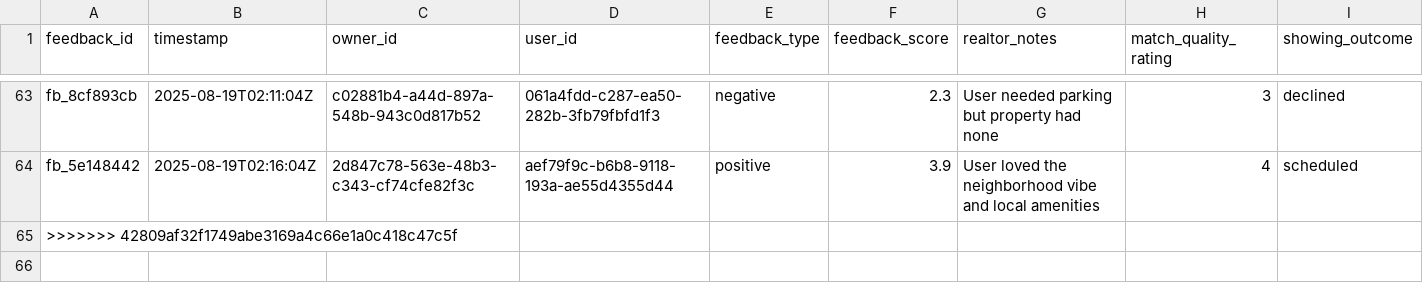
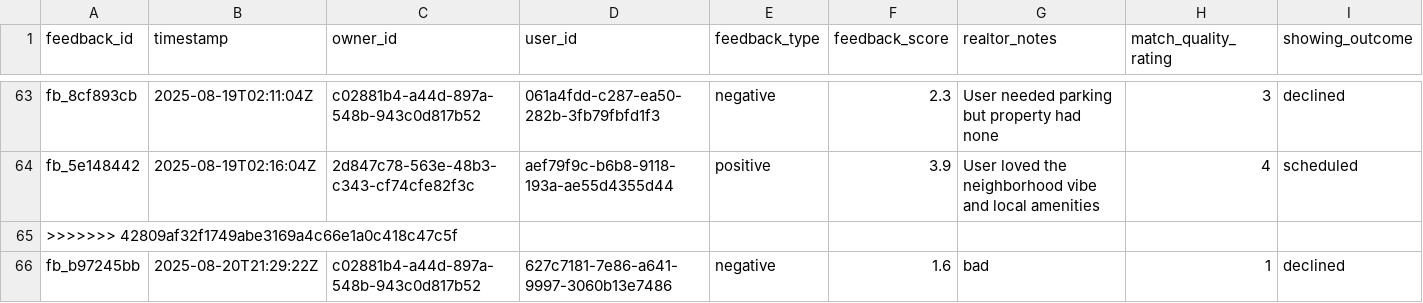
Before and after one commit to Mahmoudbj48/REMAS, a CSV file: data/synthetic/realtor_feedback.csv, drawn as a sheet; only a part is shown, gaps mark what is left out; rows hold the shown columns only; the diff names each change by its address in the sheet, - before the commit and + after, or states it on an @@ line.

```diff
--- a/data/synthetic/realtor_feedback.csv
+++ b/data/synthetic/realtor_feedback.csv
+row 66: fb_b97245bb | 2025-08-20T21:29:22Z | c02881b4-a44d-897a-548b-943c0d817b52 | 627c7181-7e86-a641-9997-3060b13e7486 | negative | 1.6 | bad | 1 | declined
```
Also changed, not shown: logs/embedding_counts.csv, 19 other files.
